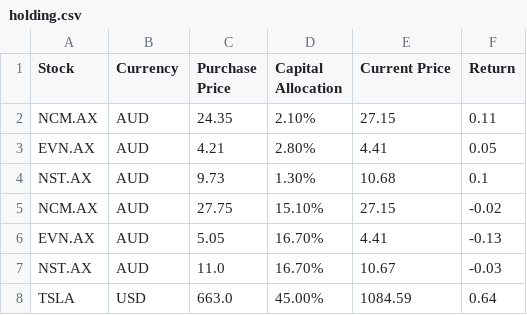
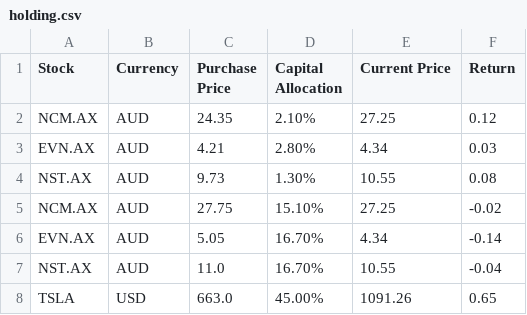
Before and after one commit to jche117/TheLyceum.co, a CSV file: holding.csv, drawn as a sheet.

Commit message:
committing files

```diff
--- a/holding.csv
+++ b/holding.csv
@@ -1,8 +1,8 @@
 Stock,Currency,Purchase Price,Capital Allocation,Current Price,Return
-NCM.AX,AUD,24.35,2.10%,27.15,0.11
-EVN.AX,AUD,4.21,2.80%,4.41,0.05
-NST.AX,AUD,9.73,1.30%,10.68,0.1
-NCM.AX,AUD,27.75,15.10%,27.15,-0.02
-EVN.AX,AUD,5.05,16.70%,4.41,-0.13
-NST.AX,AUD,11.0,16.70%,10.67,-0.03
-TSLA,USD,663.0,45.00%,1084.59,0.64
+NCM.AX,AUD,24.35,2.10%,27.25,0.12
+EVN.AX,AUD,4.21,2.80%,4.34,0.03
+NST.AX,AUD,9.73,1.30%,10.55,0.08
+NCM.AX,AUD,27.75,15.10%,27.25,-0.02
+EVN.AX,AUD,5.05,16.70%,4.34,-0.14
+NST.AX,AUD,11.0,16.70%,10.55,-0.04
+TSLA,USD,663.0,45.00%,1091.26,0.65
```
